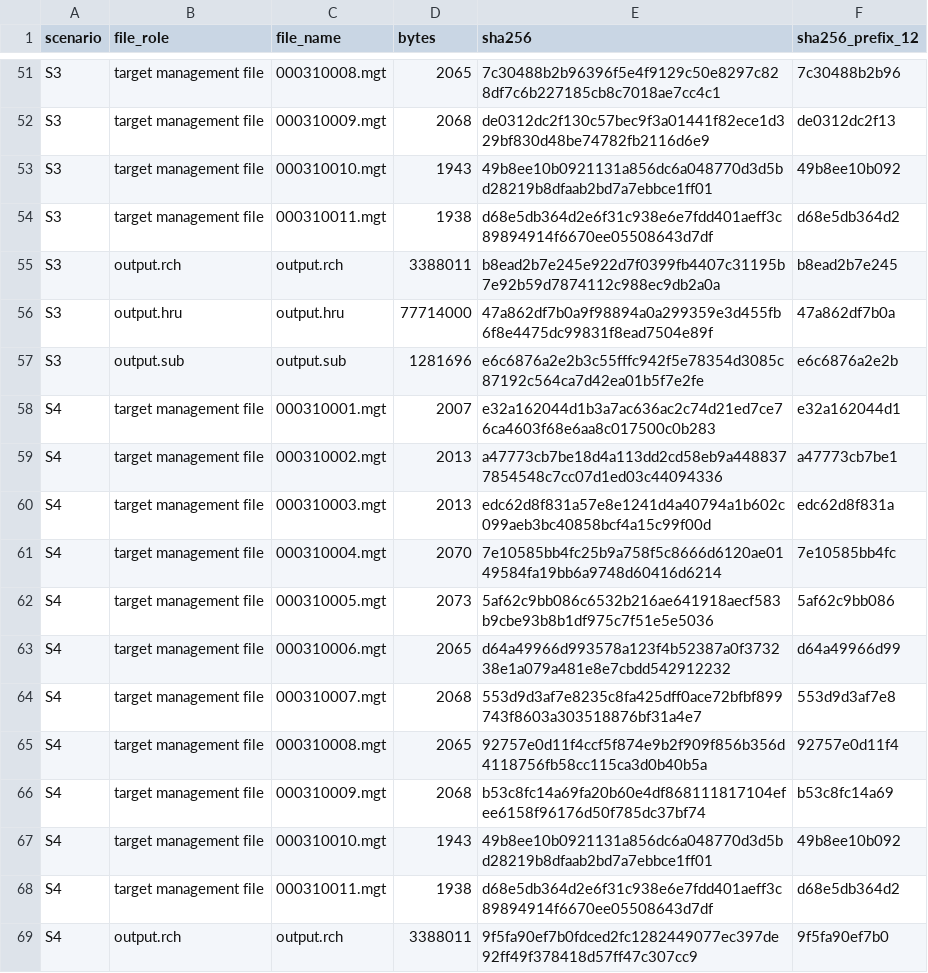
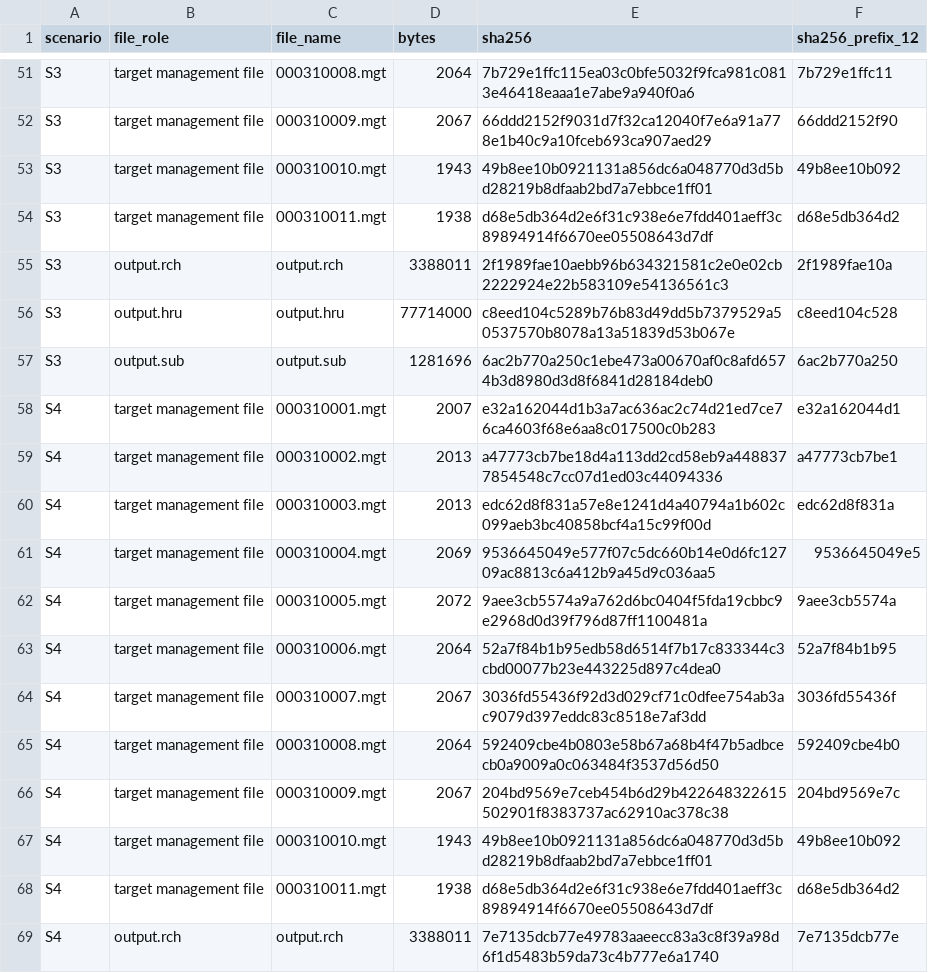
Before and after one commit to Hai-mian-33/WEC-Risk-Platform, a CSV file: paper_revision/results/scenario_file_hashes.csv, drawn as a sheet; only a part is shown, gaps mark what is left out; the diff covers the shown part only; the diff names each change by its address in the sheet, - before the commit and + after, or states it on an @@ line.

```diff
--- a/paper_revision/results/scenario_file_hashes.csv
+++ b/paper_revision/results/scenario_file_hashes.csv
-D51 (bytes): 2065
+D51 (bytes): 2064
-E51 (sha256): 7c30488b2b96396f5e4f9129c50e8297c828df7c6b227185cb8c7018ae7cc4c1
+E51 (sha256): 7b729e1ffc115ea03c0bfe5032f9fca981c0813e46418eaaa1e7abe9a940f0a6
-F51 (sha256_prefix_12): 7c30488b2b96
+F51 (sha256_prefix_12): 7b729e1ffc11
-D52 (bytes): 2068
+D52 (bytes): 2067
-E52 (sha256): de0312dc2f130c57bec9f3a01441f82ece1d329bf830d48be74782fb2116d6e9
+E52 (sha256): 66ddd2152f9031d7f32ca12040f7e6a91a778e1b40c9a10fceb693ca907aed29
-F52 (sha256_prefix_12): de0312dc2f13
+F52 (sha256_prefix_12): 66ddd2152f90
-E55 (sha256): b8ead2b7e245e922d7f0399fb4407c31195b7e92b59d7874112c988ec9db2a0a
+E55 (sha256): 2f1989fae10aebb96b634321581c2e0e02cb2222924e22b583109e54136561c3
-F55 (sha256_prefix_12): b8ead2b7e245
+F55 (sha256_prefix_12): 2f1989fae10a
-E56 (sha256): 47a862df7b0a9f98894a0a299359e3d455fb6f8e4475dc99831f8ead7504e89f
+E56 (sha256): c8eed104c5289b76b83d49dd5b7379529a50537570b8078a13a51839d53b067e
-F56 (sha256_prefix_12): 47a862df7b0a
+F56 (sha256_prefix_12): c8eed104c528
-E57 (sha256): e6c6876a2e2b3c55fffc942f5e78354d3085c87192c564ca7d42ea01b5f7e2fe
+E57 (sha256): 6ac2b770a250c1ebe473a00670af0c8afd6574b3d8980d3d8f6841d28184deb0
-F57 (sha256_prefix_12): e6c6876a2e2b
+F57 (sha256_prefix_12): 6ac2b770a250
-D61 (bytes): 2070
+D61 (bytes): 2069
-E61 (sha256): 7e10585bb4fc25b9a758f5c8666d6120ae0149584fa19bb6a9748d60416d6214
+E61 (sha256): 9536645049e577f07c5dc660b14e0d6fc12709ac8813c6a412b9a45d9c036aa5
-F61 (sha256_prefix_12): 7e10585bb4fc
+F61 (sha256_prefix_12): 9536645049e5
-D62 (bytes): 2073
+D62 (bytes): 2072
-E62 (sha256): 5af62c9bb086c6532b216ae641918aecf583b9cbe93b8b1df975c7f51e5e5036
+E62 (sha256): 9aee3cb5574a9a762d6bc0404f5fda19cbbc9e2968d0d39f796d87ff1100481a
-F62 (sha256_prefix_12): 5af62c9bb086
+F62 (sha256_prefix_12): 9aee3cb5574a
-D63 (bytes): 2065
+D63 (bytes): 2064
-E63 (sha256): d64a49966d993578a123f4b52387a0f373238e1a079a481e8e7cbdd542912232
+E63 (sha256): 52a7f84b1b95edb58d6514f7b17c833344c3cbd00077b23e443225d897c4dea0
-F63 (sha256_prefix_12): d64a49966d99
+F63 (sha256_prefix_12): 52a7f84b1b95
-D64 (bytes): 2068
+D64 (bytes): 2067
-E64 (sha256): 553d9d3af7e8235c8fa425dff0ace72bfbf899743f8603a303518876bf31a4e7
+E64 (sha256): 3036fd55436f92d3d029cf71c0dfee754ab3ac9079d397eddc83c8518e7af3dd
-F64 (sha256_prefix_12): 553d9d3af7e8
+F64 (sha256_prefix_12): 3036fd55436f
-D65 (bytes): 2065
+D65 (bytes): 2064
-E65 (sha256): 92757e0d11f4ccf5f874e9b2f909f856b356d4118756fb58cc115ca3d0b40b5a
+E65 (sha256): 592409cbe4b0803e58b67a68b4f47b5adbcecb0a9009a0c063484f3537d56d50
-F65 (sha256_prefix_12): 92757e0d11f4
+F65 (sha256_prefix_12): 592409cbe4b0
-D66 (bytes): 2068
+D66 (bytes): 2067
-E66 (sha256): b53c8fc14a69fa20b60e4df868111817104efee6158f96176d50f785dc37bf74
+E66 (sha256): 204bd9569e7ceb454b6d29b422648322615502901f8383737ac62910ac378c38
-F66 (sha256_prefix_12): b53c8fc14a69
+F66 (sha256_prefix_12): 204bd9569e7c
-E69 (sha256): 9f5fa90ef7b0fdced2fc1282449077ec397de92ff49f378418d57ff47c307cc9
+E69 (sha256): 7e7135dcb77e49783aaeecc83a3c8f39a98d6f1d5483b59da73c4b777e6a1740
-F69 (sha256_prefix_12): 9f5fa90ef7b0
+F69 (sha256_prefix_12): 7e7135dcb77e
```
Also changed, not shown: 88 edited cells elsewhere in this file, paper_revision/results/scenario_configuration_audit.csv, paper_revision/results/scenario_pair_validation.csv, 6 other files.
